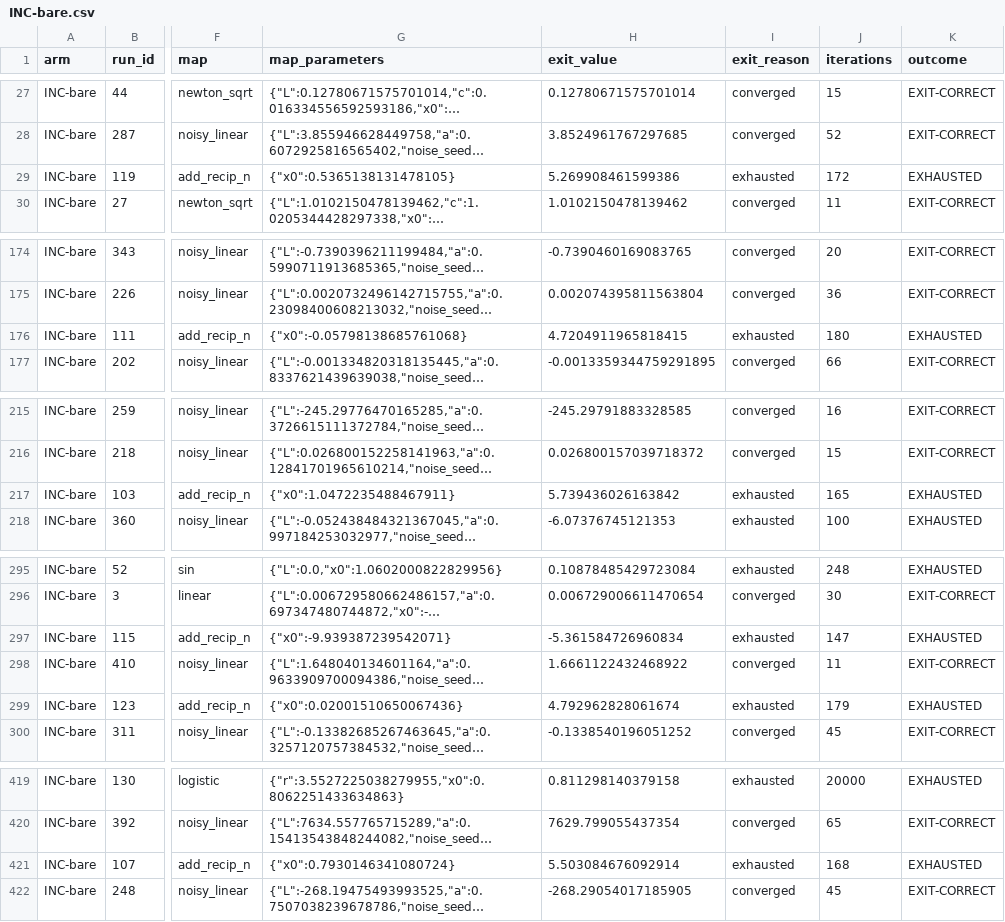
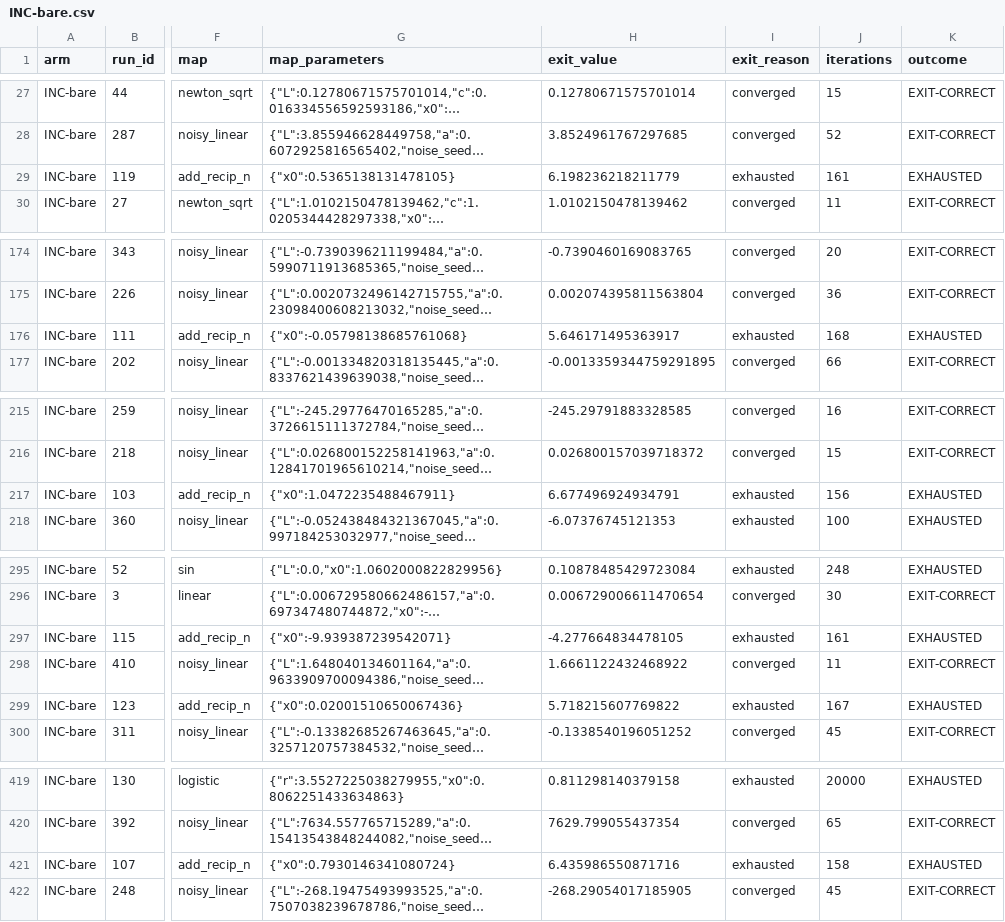
Before and after one commit to InauguralSystems/EigenScript, a CSV file: reports/convergence_loops/results/INC-bare.csv, drawn as a sheet; only a part is shown, gaps mark what is left out; long unchanged cells end in …; the diff names each change by its address in the sheet, - before the commit and + after, or states it on an @@ line.

```diff
--- a/reports/convergence_loops/results/INC-bare.csv
+++ b/reports/convergence_loops/results/INC-bare.csv
-H29 (exit_value): 5.269908461599386
+H29 (exit_value): 6.198236218211779
-J29 (iterations): 172
+J29 (iterations): 161
-H176 (exit_value): 4.7204911965818415
+H176 (exit_value): 5.646171495363917
-J176 (iterations): 180
+J176 (iterations): 168
-H217 (exit_value): 5.739436026163842
+H217 (exit_value): 6.677496924934791
-J217 (iterations): 165
+J217 (iterations): 156
-H297 (exit_value): -5.361584726960834
+H297 (exit_value): -4.277664834478105
-J297 (iterations): 147
+J297 (iterations): 161
-H299 (exit_value): 4.792962828061674
+H299 (exit_value): 5.718215607769822
-J299 (iterations): 179
+J299 (iterations): 167
-H421 (exit_value): 5.503084676092914
+H421 (exit_value): 6.435986550871716
-J421 (iterations): 168
+J421 (iterations): 158
```
Also changed, not shown: reports/convergence_loops/results/INC-named.csv, 2 other files.
